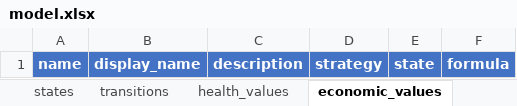
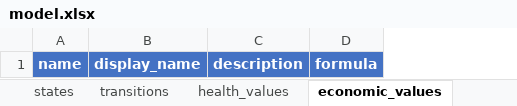
Before and after one commit to jrdnmdhl/heRomod2, an Excel workbook: inst/models/checkimab/model.xlsx, sheet economic_values, drawn as a sheet; values as stored, in another font and other column widths than the file's, no borders; table styles not drawn; the diff names each change by its address in the sheet, - before the commit and + after, or states it on an @@ line.

Commit message:
Working state groups that share state time.

```diff
--- a/inst/models/checkimab/model.xlsx (sheet economic_values)
+++ b/inst/models/checkimab/model.xlsx (sheet economic_values)
-column D, row 1: strategy
-column E, row 1: state
```
Also changed, not shown: sheet health_values, sheet states, sheet variables, sheet trees, sheet transitions, sheet settings, 40 other files.
